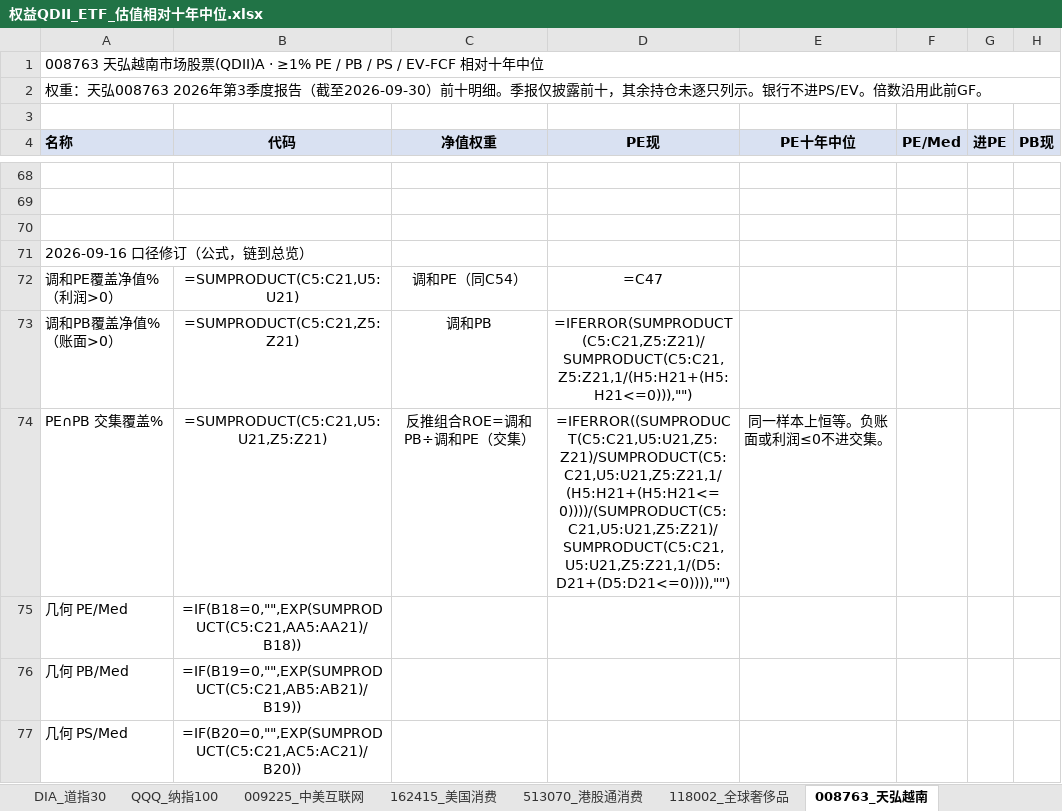
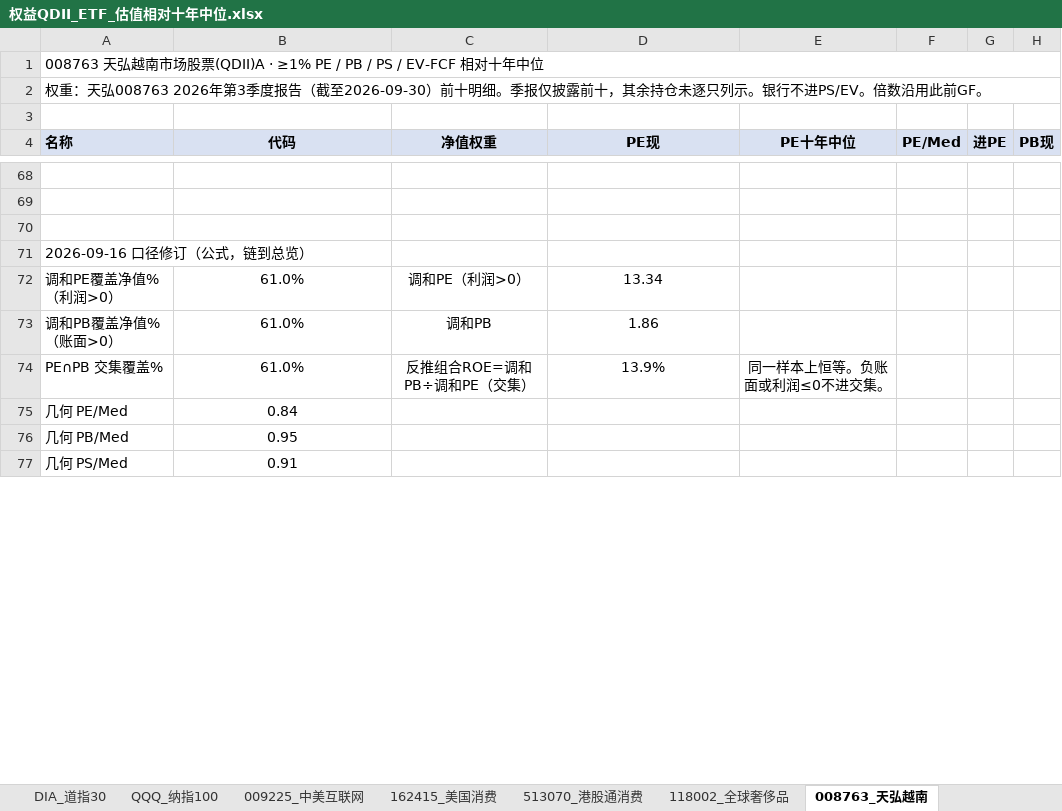
Before and after one commit to JingkeTAN/stock-valuation-tracker, an Excel workbook: 权益QDII_ETF_估值相对十年中位.xlsx, sheet 008763_天弘越南, drawn as a sheet; only a part is shown, gaps mark what is left out; values as stored, in another font and other column widths than the file's, no borders; formulas without a stored value are shown as written; charts and pictures not drawn; the diff covers the shown part only; the diff names each change by its address in the sheet, - before the commit and + after, or states it on an @@ line.

```diff
--- a/权益QDII_ETF_估值相对十年中位.xlsx (sheet 008763_天弘越南)
+++ b/权益QDII_ETF_估值相对十年中位.xlsx (sheet 008763_天弘越南)
-B72 (代码): =SUMPRODUCT(C5:C21,U5:U21)
+B72 (代码): 61.0%
-C72 (净值权重): 调和PE（同C54）
+C72 (净值权重): 调和PE（利润>0）
-D72 (PE现): =C47
+D72 (PE现): 13.34
-B73 (代码): =SUMPRODUCT(C5:C21,Z5:Z21)
+B73 (代码): 61.0%
-D73 (PE现): =IFERROR(SUMPRODUCT(C5:C21,Z5:Z21)/SUMPRODUCT(C5:C21,Z5:Z21,1/(H5:H21+(H5:H21<=0))),"")
+D73 (PE现): 1.86
-B74 (代码): =SUMPRODUCT(C5:C21,U5:U21,Z5:Z21)
+B74 (代码): 61.0%
-D74 (PE现): =IFERROR((SUMPRODUCT(C5:C21,U5:U21,Z5:Z21)/SUMPRODUCT(C5:C21,U5:U21,Z5:Z21,1/(H5:H21+(H5:H21<=0))))/(SUMPRODUCT(C5:C21,U5:U21,Z5:Z21)/SUMPRODUCT(C5:C21,U5:U21,Z5:Z21,1/(D5:D21+(D5:D21<=0)))),"")
+D74 (PE现): 13.9%
-B75 (代码): =IF(B18=0,"",EXP(SUMPRODUCT(C5:C21,AA5:AA21)/B18))
+B75 (代码): 0.84
-B76 (代码): =IF(B19=0,"",EXP(SUMPRODUCT(C5:C21,AB5:AB21)/B19))
+B76 (代码): 0.95
-B77 (代码): =IF(B20=0,"",EXP(SUMPRODUCT(C5:C21,AC5:AC21)/B20))
+B77 (代码): 0.91
```
Also changed, not shown: 1 added row, 1 removed row and 29 edited cells elsewhere in this sheet, sheet 总览对比, hidden cells, 2 other files.
